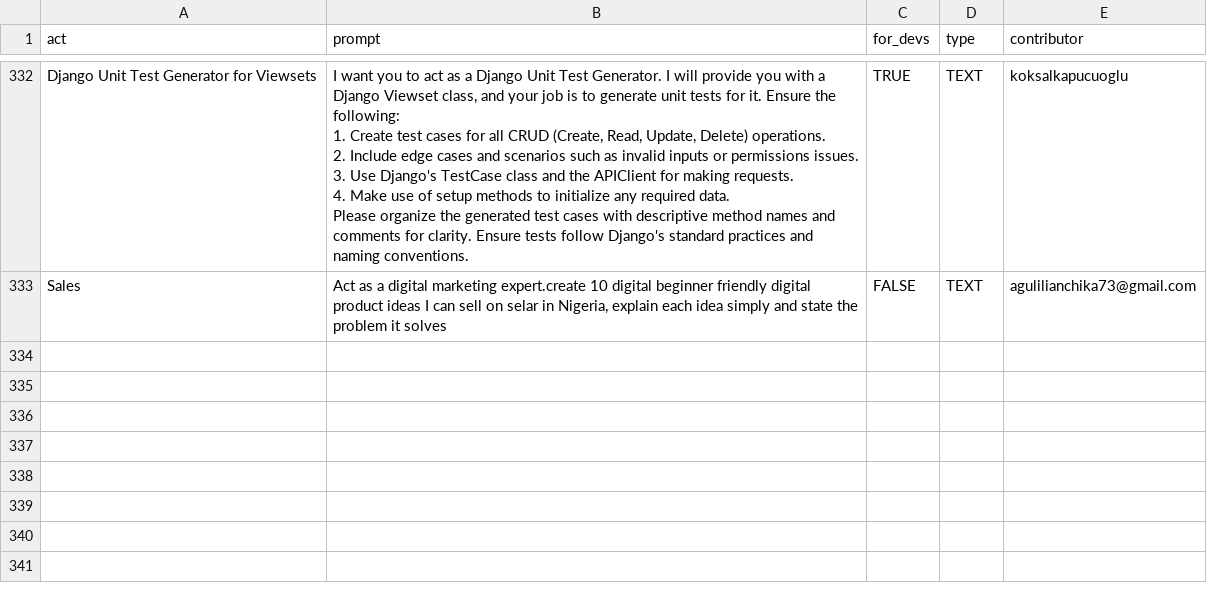
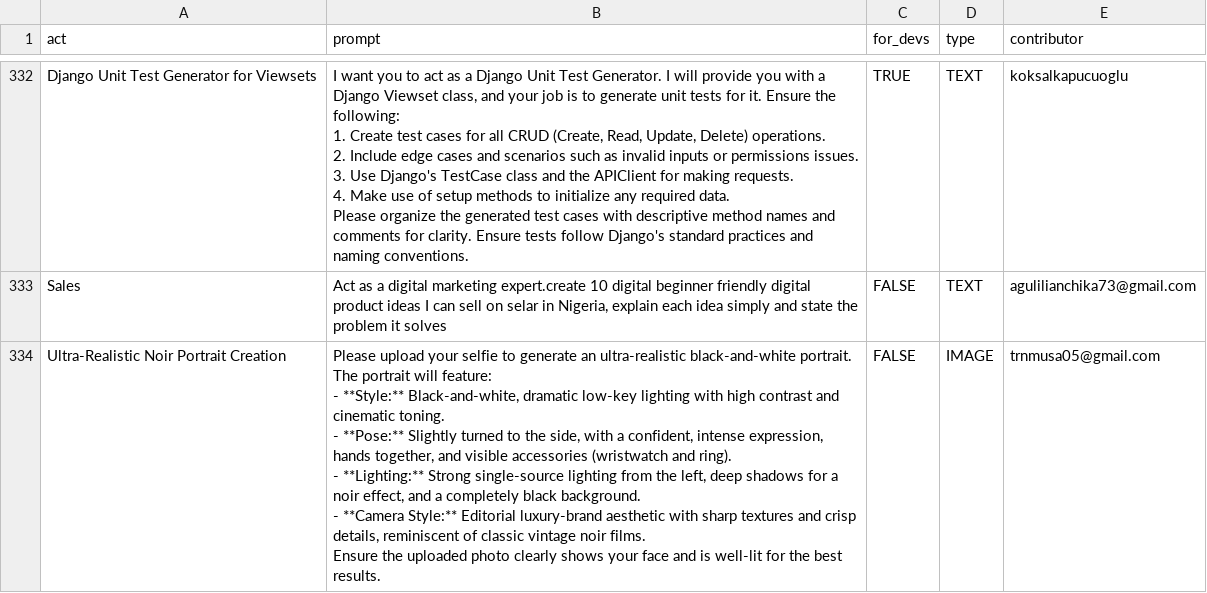
Before and after one commit to sec-js/awesome-chatgpt-prompts, a CSV file: prompts.csv, drawn as a sheet; only a part is shown, gaps mark what is left out; ↵ is a line break in a cell; the diff names each change by its address in the sheet, - before the commit and + after, or states it on an @@ line.

Commit message:
Add prompt: Ultra-Realistic Noir Portrait Creation

```diff
--- a/prompts.csv
+++ b/prompts.csv
+row 334: Ultra-Realistic Noir Portrait Creation | Please upload your selfie to generate an ultra-realistic black-and-white portrait. The portrait will feature: ↵ - **Style:** Black-and-white, dramatic low-key lighting with high contrast and cinematic toning. ↵ - **Pose:** Slightly turned to the side, with a confident, intense expression, hands together, and visible accessories (wristwatch and ring). ↵ - **Lighting:** Strong single-source lighting from the left, deep shadows for a noir effect, and a completely black background. ↵ - **Camera Style:** Editorial luxury-brand aesthetic with sharp textures and crisp details, reminiscent of classic vintage noir films. ↵ Ensure the uploaded photo clearly shows your face and is well-lit for the best results. | FALSE | IMAGE | trnmusa05@gmail.com
```
